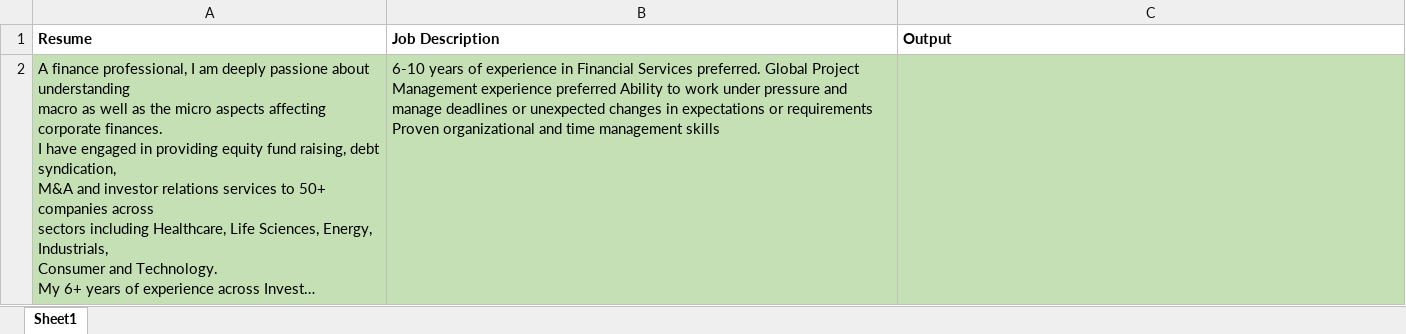
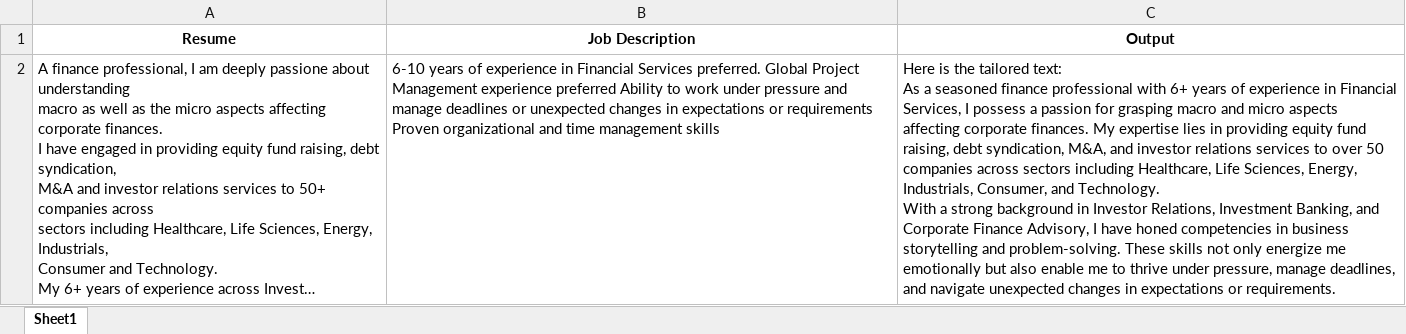
Before and after one commit to nnh12/Fusion-Pulse-Pluging, an Excel workbook: Llama/Fusion_test_log.xlsx, sheet Sheet1, drawn as a sheet; long unchanged cells end in …; values as stored, in another font and other column widths than the file's, no borders; ↵ is a line break in a cell; the diff names each change by its address in the sheet, - before the commit and + after, or states it on an @@ line.

Commit message:
Fix appended list in test log and added 1st test case!

```diff
--- a/Llama/Fusion_test_log.xlsx (sheet Sheet1)
+++ b/Llama/Fusion_test_log.xlsx (sheet Sheet1)
-A1:C1 alignment: left
+A1:C1 alignment: center
-A2:C2 fill: #C5E0B4
+A2:C2 fill: none
-C2 (Output): (empty)
+C2 (Output): Here is the tailored text: ↵ As a seasoned finance professional with 6+ years of experience in Financial Services, I possess a passion for grasping macro and micro aspects affecting corporate finances. My expertise lies in providing equity fund raising, debt syndication, M&A, and investor relations services to over 50 companies across sectors including Healthcare, Life Sciences, Energy, Industrials, Consumer, and Technology. ↵ With a strong background in Investor Relations, Investment Banking, and Corporate Finance Advisory, I have honed competencies in business storytelling and problem-solving. These skills not only energize me emotionally but also enable me to thrive under pressure, manage deadlines, and navigate unexpected changes in expectations or requirements.
```
Also changed, not shown: 1 other file.
